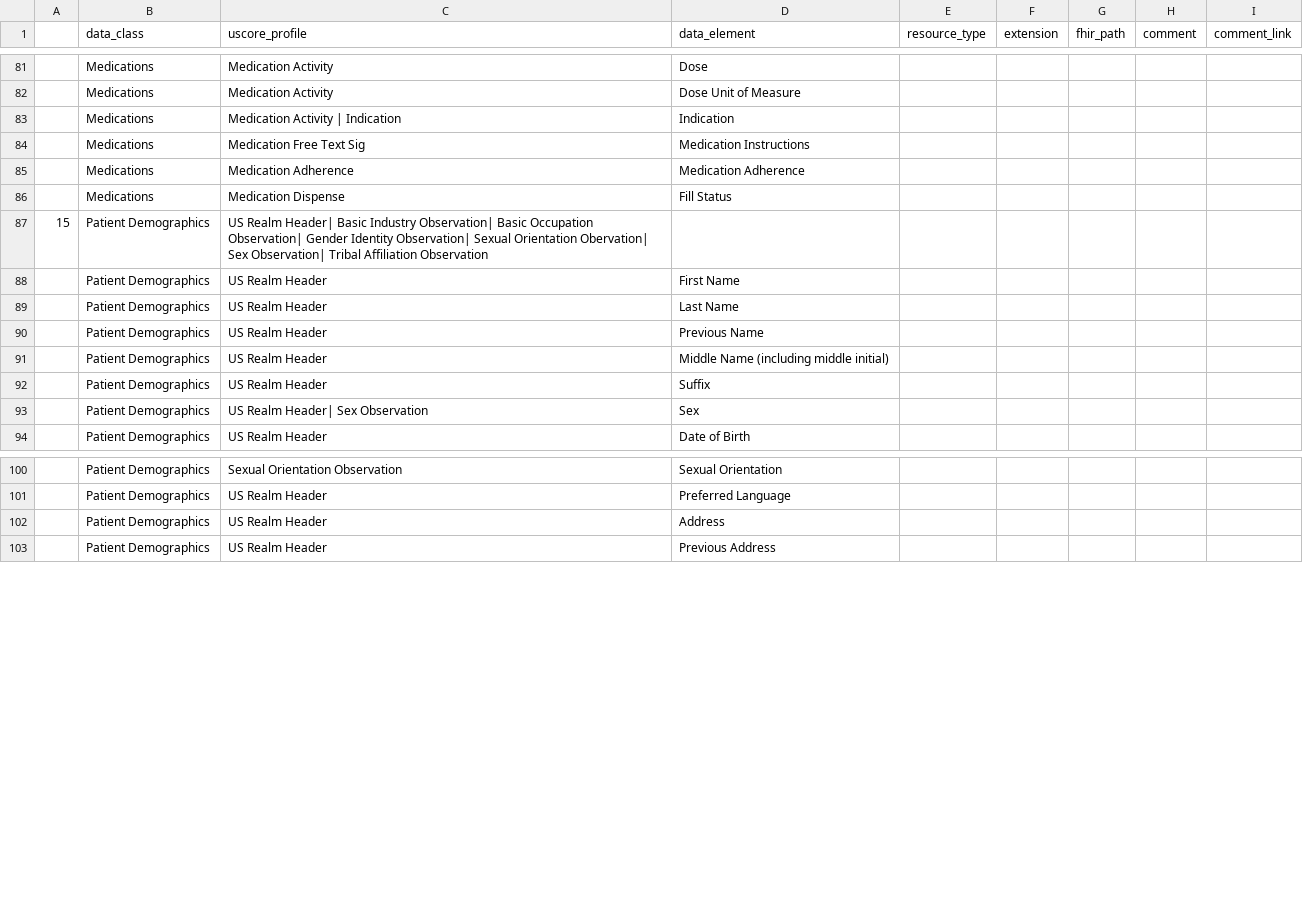
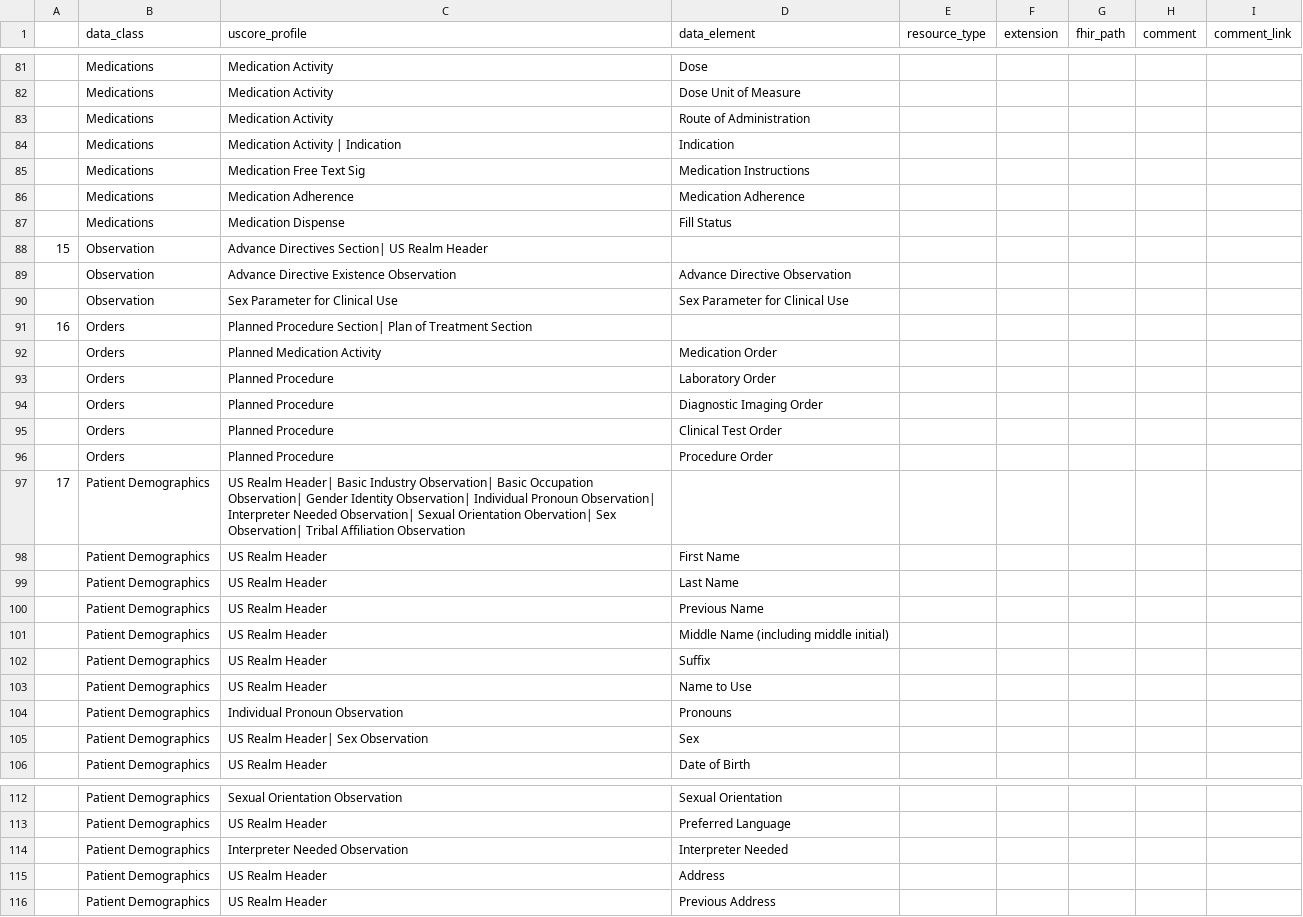
Before and after one commit to HL7/CDA-ccda, a CSV file: input/data/uscdi-table.csv, drawn as a sheet; only a part is shown, gaps mark what is left out; addresses are those after the commit; the diff covers the shown part only; the diff names each change by its address in the sheet, - before the commit and + after, or states it on an @@ line.

Commit message:
Add new USCDI data elements and classes.

```diff
--- a/input/data/uscdi-table.csv
+++ b/input/data/uscdi-table.csv
+row 83:  | Medications | Medication Activity | Route of Administration
+row 88: 15 | Observation | Advance Directives Section| US Realm Header
+row 89:  | Observation | Advance Directive Existence Observation | Advance Directive Observation
+row 90:  | Observation | Sex Parameter for Clinical Use | Sex Parameter for Clinical Use
+row 91: 16 | Orders | Planned Procedure Section| Plan of Treatment Section
+row 92:  | Orders | Planned Medication Activity | Medication Order
+row 93:  | Orders | Planned Procedure | Laboratory Order
+row 94:  | Orders | Planned Procedure | Diagnostic Imaging Order
+row 95:  | Orders | Planned Procedure | Clinical Test Order
+row 96:  | Orders | Planned Procedure | Procedure Order
@@ column A renumbered between rows 97 and 137 @@
-C97 (uscore_profile): …Identity Observation| Sexual Orientation…
+C97 (uscore_profile): …Identity Observation| Individual Pronoun Observation| Interpreter Needed Observation| Sexual Orientation…
+row 103:  | Patient Demographics | US Realm Header | Name to Use
+row 104:  | Patient Demographics | Individual Pronoun Observation | Pronouns
+row 114:  | Patient Demographics | Interpreter Needed Observation | Interpreter Needed
```
Also changed, not shown: 2 edited cells elsewhere in this file, 3 other files.
